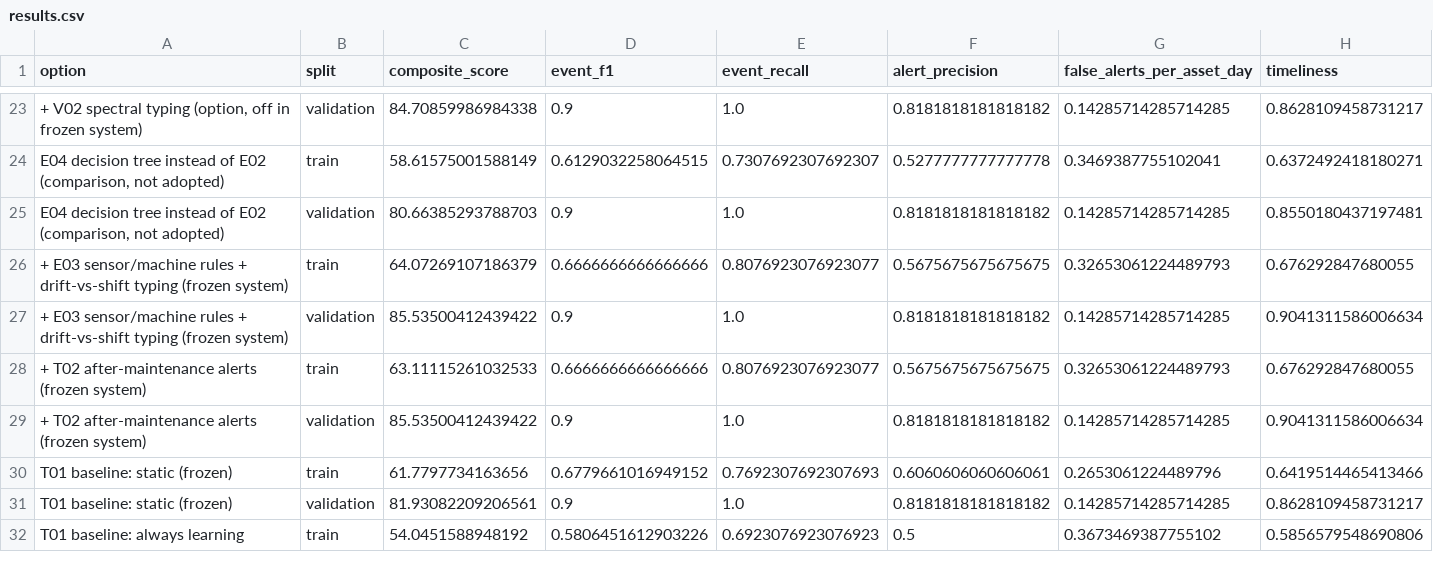
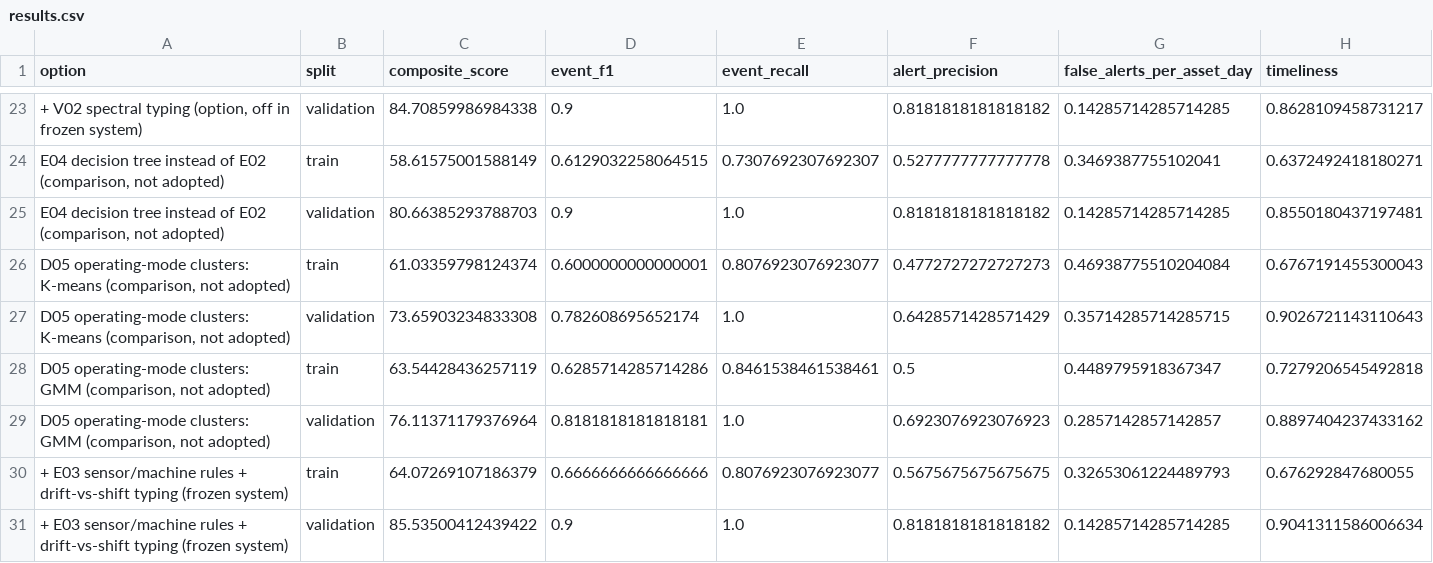
Before and after one commit to Keliaa/uncandtheboys, a CSV file: pump-assist/results/results.csv, drawn as a sheet; only a part is shown, gaps mark what is left out; the shorter side is filled out with more unchanged rows; rows hold the shown columns only; the diff names each change by its address in the sheet, - before the commit and + after, or states it on an @@ line.

```diff
--- a/pump-assist/results/results.csv
+++ b/pump-assist/results/results.csv
+row 26: D05 operating-mode clusters: K-means (comparison, not adopted) | train | 61.03359798124374 | 0.6000000000000001 | 0.8076923076923077 | 0.4772727272727273 | 0.46938775510204084 | 0.6767191455300043
+row 27: D05 operating-mode clusters: K-means (comparison, not adopted) | validation | 73.65903234833308 | 0.782608695652174 | 1.0 | 0.6428571428571429 | 0.35714285714285715 | 0.9026721143110643
+row 28: D05 operating-mode clusters: GMM (comparison, not adopted) | train | 63.54428436257119 | 0.6285714285714286 | 0.8461538461538461 | 0.5 | 0.4489795918367347 | 0.7279206545492818
+row 29: D05 operating-mode clusters: GMM (comparison, not adopted) | validation | 76.11371179376964 | 0.8181818181818181 | 1.0 | 0.6923076923076923 | 0.2857142857142857 | 0.8897404237433162
```
Also changed, not shown: 13 other files.
